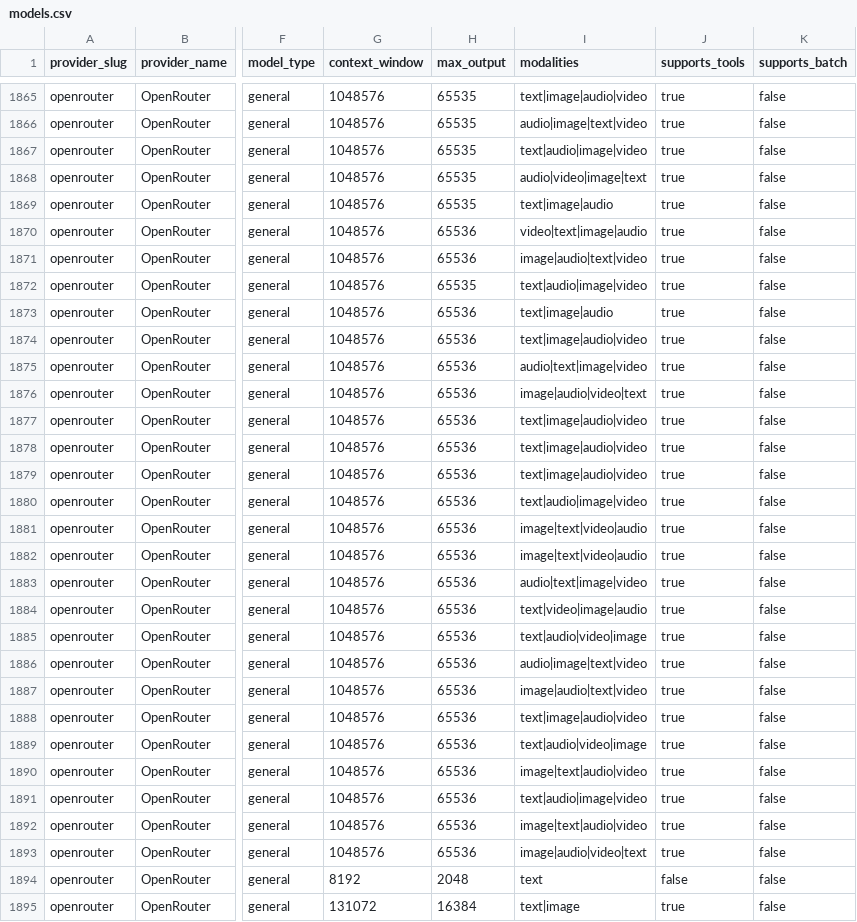
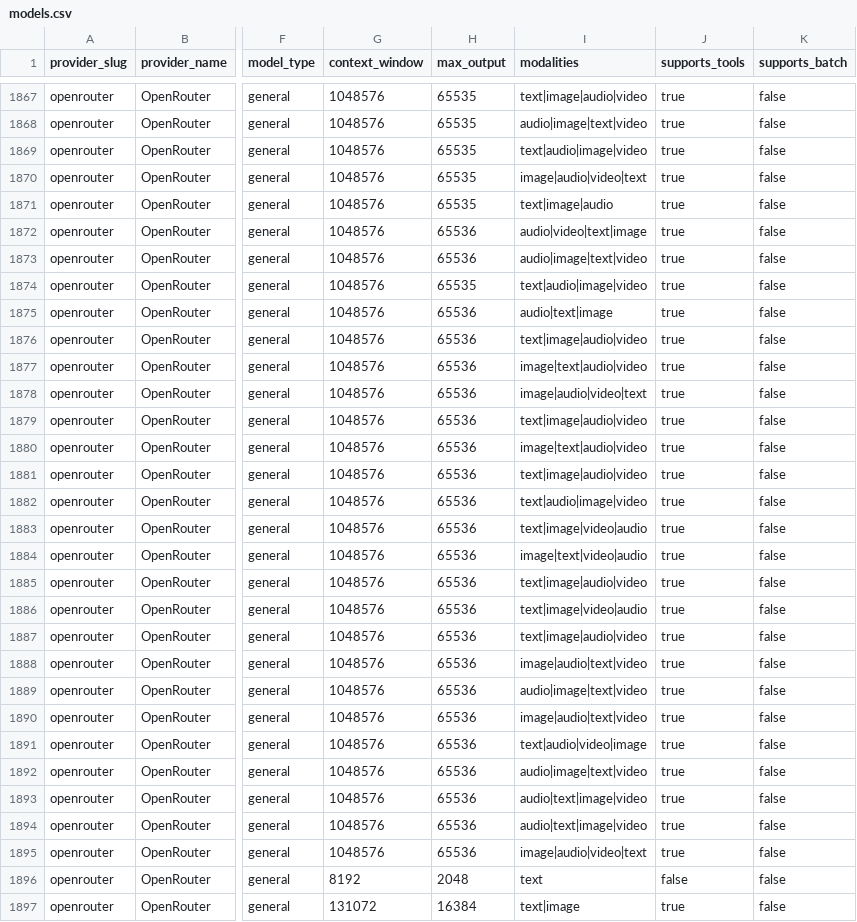
Before and after one commit to llmrates/llm-pricing-dataset, a CSV file: data/models.csv, drawn as a sheet; only a part is shown, gaps mark what is left out; addresses are those after the commit; the diff covers the shown part only; the diff names each change by its address in the sheet, - before the commit and + after, or states it on an @@ line.

Commit message:
chore: update dataset (2026-10-06)

```diff
--- a/data/models.csv
+++ b/data/models.csv
-I1870 (modalities): audio|video|image|text
+I1870 (modalities): image|audio|video|text
-I1872 (modalities): video|text|image|audio
+I1872 (modalities): audio|video|text|image
-I1873 (modalities): image|audio|text|video
+I1873 (modalities): audio|image|text|video
-I1875 (modalities): text|image|audio
+I1875 (modalities): audio|text|image
-I1877 (modalities): audio|text|image|video
+I1877 (modalities): image|text|audio|video
-I1880 (modalities): text|image|audio|video
+I1880 (modalities): image|text|audio|video
-I1883 (modalities): image|text|video|audio
+I1883 (modalities): text|image|video|audio
-I1885 (modalities): audio|text|image|video
+I1885 (modalities): text|image|audio|video
-I1886 (modalities): text|video|image|audio
+I1886 (modalities): text|image|video|audio
-I1887 (modalities): text|audio|video|image
+I1887 (modalities): text|image|audio|video
-I1888 (modalities): audio|image|text|video
+I1888 (modalities): image|audio|text|video
-I1889 (modalities): image|audio|text|video
+I1889 (modalities): audio|image|text|video
-I1890 (modalities): text|image|audio|video
+I1890 (modalities): image|audio|text|video
-I1892 (modalities): image|text|audio|video
+I1892 (modalities): audio|image|text|video
-I1893 (modalities): text|audio|image|video
+I1893 (modalities): audio|text|image|video
-I1894 (modalities): image|text|audio|video
+I1894 (modalities): audio|text|image|video
```
Also changed, not shown: 2 added rows, 8 moved rows and 112 edited cells elsewhere in this file, data/providers.csv, 3 other files.
